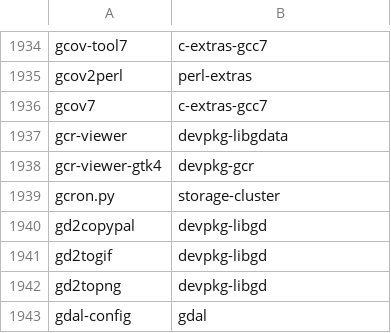
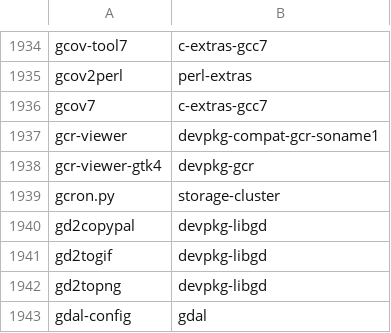
Before and after one commit to clearlinux-pkgs/cnf, a CSV file: commandlist.csv, drawn as a sheet; only a part is shown, gaps mark what is left out.

Commit message:
update command list for 37320

```diff
--- a/commandlist.csv
+++ b/commandlist.csv
@@ -1936,3 +1936,3 @@ gcov2perl	perl-extras
 gcov7	c-extras-gcc7
-gcr-viewer	devpkg-libgdata
+gcr-viewer	devpkg-compat-gcr-soname1
 gcr-viewer-gtk4	devpkg-gcr
```
Also changed, not shown: 2 other files.
